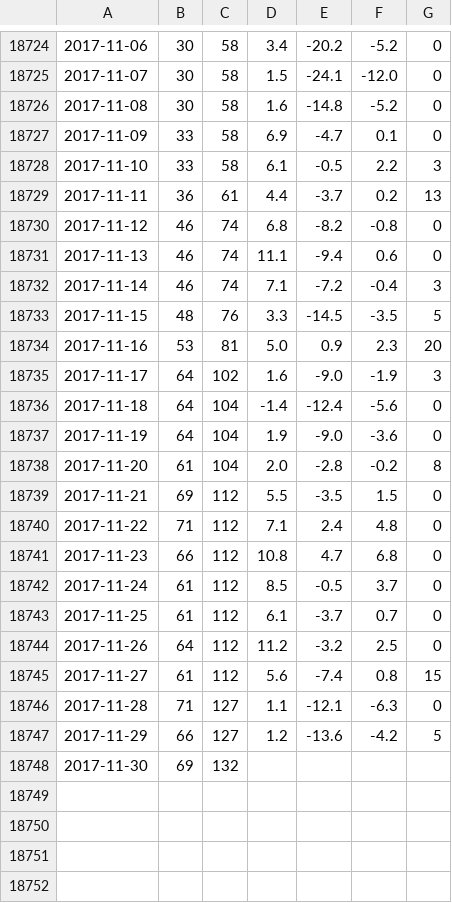
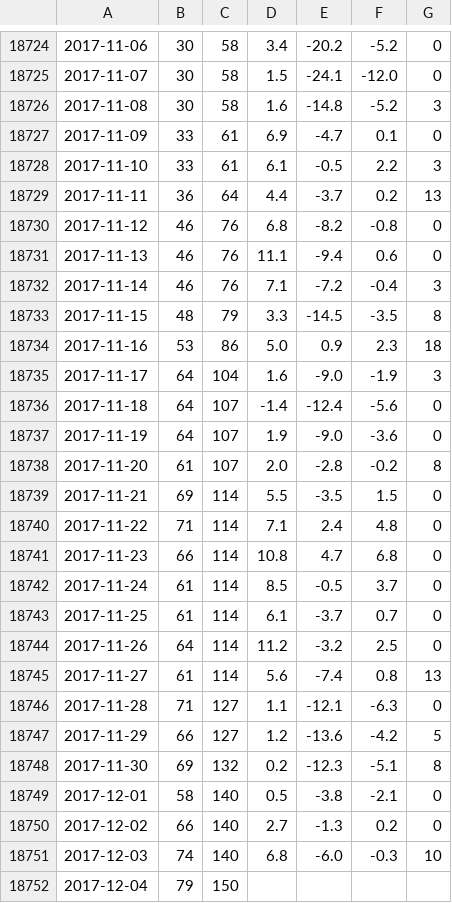
Before and after one commit to atredennick/bison_forecast, a CSV file: data/snotel_924.csv, drawn as a sheet; only a part is shown, gaps mark what is left out; the diff covers the shown part only; the diff names each change by its address in the sheet, - before the commit and + after, or states it on an @@ line.

```diff
--- a/data/snotel_924.csv
+++ b/data/snotel_924.csv
-G18726: 0
+G18726: 3
-C18727:C18728: 58
+C18727:C18728: 61
-C18729: 61
+C18729: 64
-C18730:C18732: 74
+C18730:C18732: 76
-C18733: 76
+C18733: 79
-G18733: 5
+G18733: 8
-C18734: 81
+C18734: 86
-G18734: 20
+G18734: 18
-C18735: 102
+C18735: 104
-C18736:C18738: 104
+C18736:C18738: 107
-C18739:C18745: 112
+C18739:C18745: 114
-G18745: 15
+G18745: 13
-D18748: (empty)
+D18748: 0.2
-E18748: (empty)
+E18748: -12.3
-F18748: (empty)
+F18748: -5.1
-G18748: (empty)
+G18748: 8
+row 18749: 2017-12-01 | 58 | 140 | 0.5 | -3.8 | -2.1 | 0
+row 18750: 2017-12-02 | 66 | 140 | 2.7 | -1.3 | 0.2 | 0
+row 18751: 2017-12-03 | 74 | 140 | 6.8 | -6.0 | -0.3 | 10
+row 18752: 2017-12-04 | 79 | 150
```
Also changed, not shown: 1 added row and 1 removed row elsewhere in this file, data/west_yellowstone_snotel_summary.csv, 2 other files.
